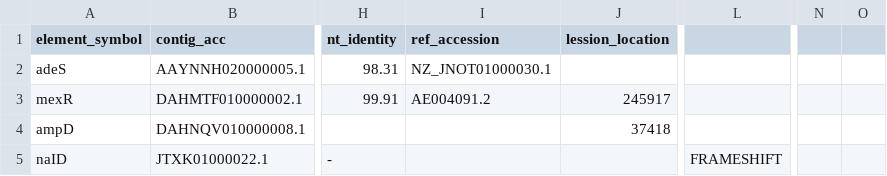
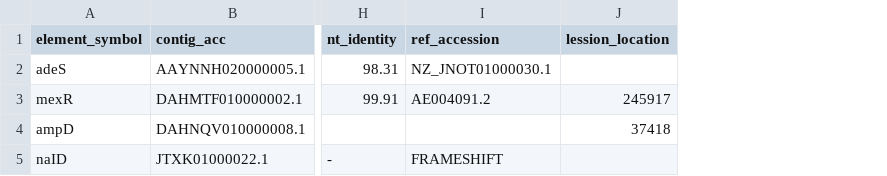
Before and after one commit to NCBI-Codeathons/amr-2024-team-prasad-feldgarden, a CSV file: mock_output.csv, drawn as a sheet; only a part is shown, gaps mark what is left out; the diff names each change by its address in the sheet, - before the commit and + after, or states it on an @@ line.

Commit message:
Update mock_output.csv

```diff
--- a/mock_output.csv
+++ b/mock_output.csv
-column L, row 5: FRAMESHIFT
-column N, empty
-column O, empty
-I5 (ref_accession): (empty)
+I5 (ref_accession): FRAMESHIFT
```
